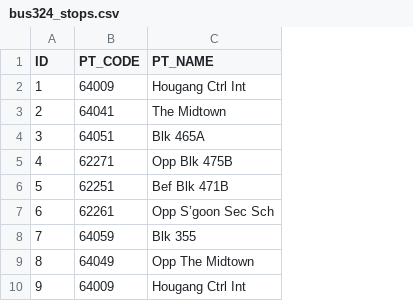
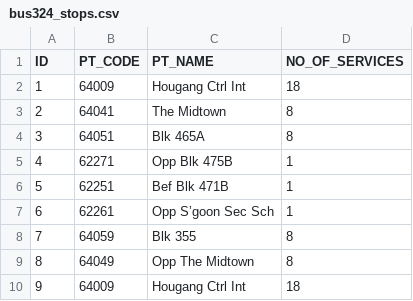
Before and after one commit to SJEGoh/SBS-Hackathon, a CSV file: data/bus324_stops.csv, drawn as a sheet; the diff names each change by its address in the sheet, - before the commit and + after, or states it on an @@ line.

Commit message:
Finished cleaning script in clean.py; added bus frequency and bus stops data CSVs

```diff
--- a/data/bus324_stops.csv
+++ b/data/bus324_stops.csv
+column D (NO_OF_SERVICES), rows 2-10: 18 | 8 | 8 | 1 | 1 | 1 | 8 | 8 | 18
```
Also changed, not shown: 5 other files.
